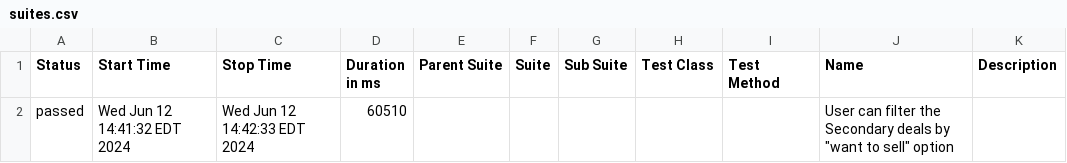
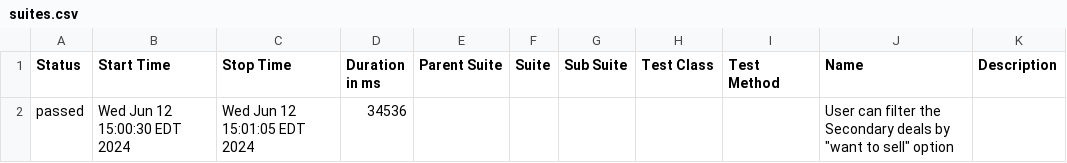
Before and after one commit to AlexandraLyu/qa-internship-soft.reelly, a CSV file: allure-report/data/suites.csv, drawn as a sheet.

```diff
--- a/allure-report/data/suites.csv
+++ b/allure-report/data/suites.csv
@@ -1,2 +1,2 @@
 "Status","Start Time","Stop Time","Duration in ms","Parent Suite","Suite","Sub Suite","Test Class","Test Method","Name","Description"
-"passed","Wed Jun 12 14:41:32 EDT 2024","Wed Jun 12 14:42:33 EDT 2024","60510","","","","","","User can filter the Secondary deals by ""want to sell"" option",""
+"passed","Wed Jun 12 15:00:30 EDT 2024","Wed Jun 12 15:01:05 EDT 2024","34536","","","","","","User can filter the Secondary deals by ""want to sell"" option",""
```
Also changed, not shown: 25 other files.
